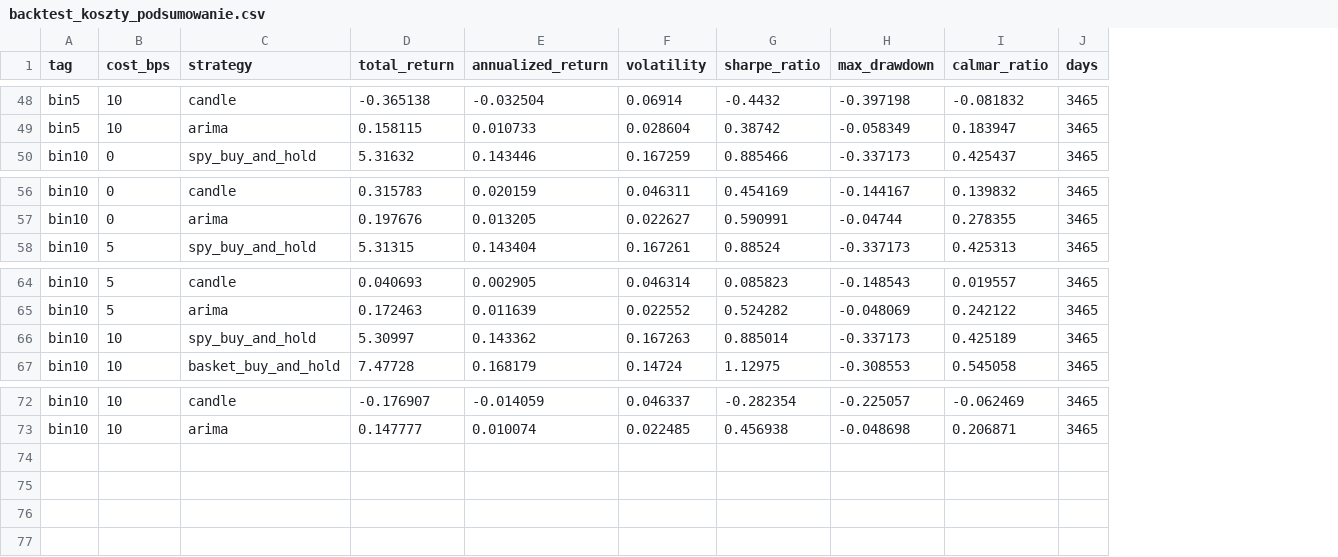
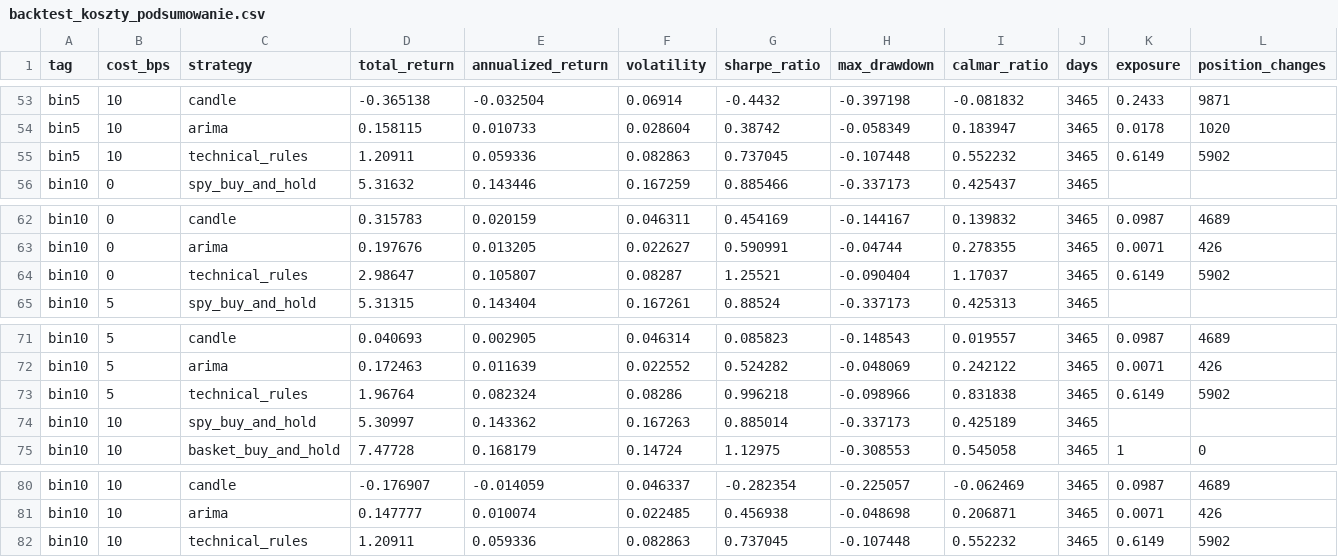
Before and after one commit to K4j745/stock, a CSV file: thesis_results/backtest_koszty_podsumowanie.csv, drawn as a sheet; only a part is shown, gaps mark what is left out; the diff covers the shown part only; the diff names each change by its address in the sheet, - before the commit and + after, or states it on an @@ line.

```diff
--- a/thesis_results/backtest_koszty_podsumowanie.csv
+++ b/thesis_results/backtest_koszty_podsumowanie.csv
+column K (exposure), rows 53-54: 0.2433 | 0.0178; rows 62-63: 0.0987 | 0.0071; rows 71-72: 0.0987 | 0.0071; row 75: 1; rows 80-81: 0.0987 | 0.0071
+column L (position_changes), rows 53-54: 9871 | 1020; rows 62-63: 4689 | 426; rows 71-72: 4689 | 426; row 75: 0; rows 80-81: 4689 | 426
+row 55: bin5 | 10 | technical_rules | 1.20911 | 0.059336 | 0.082863 | 0.737045 | -0.107448 | 0.552232 | 3465 | 0.6149 | 5902
+row 64: bin10 | 0 | technical_rules | 2.98647 | 0.105807 | 0.08287 | 1.25521 | -0.090404 | 1.17037 | 3465 | 0.6149 | 5902
+row 73: bin10 | 5 | technical_rules | 1.96764 | 0.082324 | 0.08286 | 0.996218 | -0.098966 | 0.831838 | 3465 | 0.6149 | 5902
+row 82: bin10 | 10 | technical_rules | 1.20911 | 0.059336 | 0.082863 | 0.737045 | -0.107448 | 0.552232 | 3465 | 0.6149 | 5902
```
Also changed, not shown: 5 added rows elsewhere in this file, thesis_results/backtest_podsumowanie.csv, thesis_results/backtest_spolki.csv, 8 other files.
